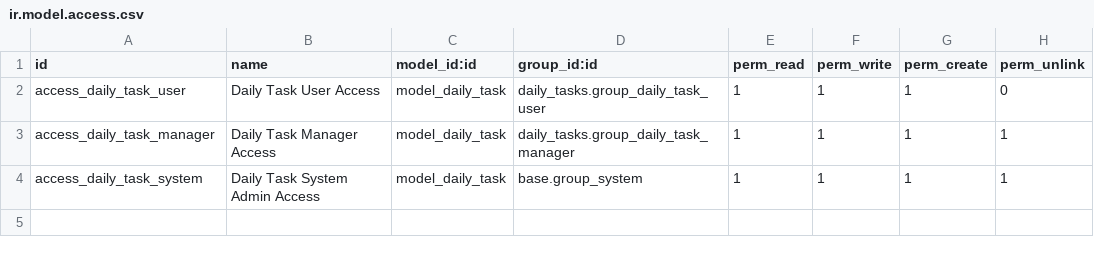
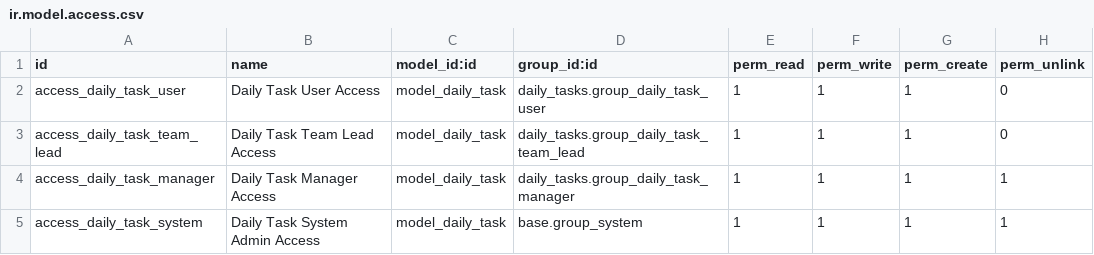
Before and after one commit to techlead-sudo/daily_tasks, a CSV file: security/ir.model.access.csv, drawn as a sheet; the diff names each change by its address in the sheet, - before the commit and + after, or states it on an @@ line.

Commit message:
fixed team lead  can see my team

```diff
--- a/security/ir.model.access.csv
+++ b/security/ir.model.access.csv
+row 3: access_daily_task_team_lead | Daily Task Team Lead Access | model_daily_task | daily_tasks.group_daily_task_team_lead | 1 | 1 | 1 | 0
```
Also changed, not shown: 1 other file.
